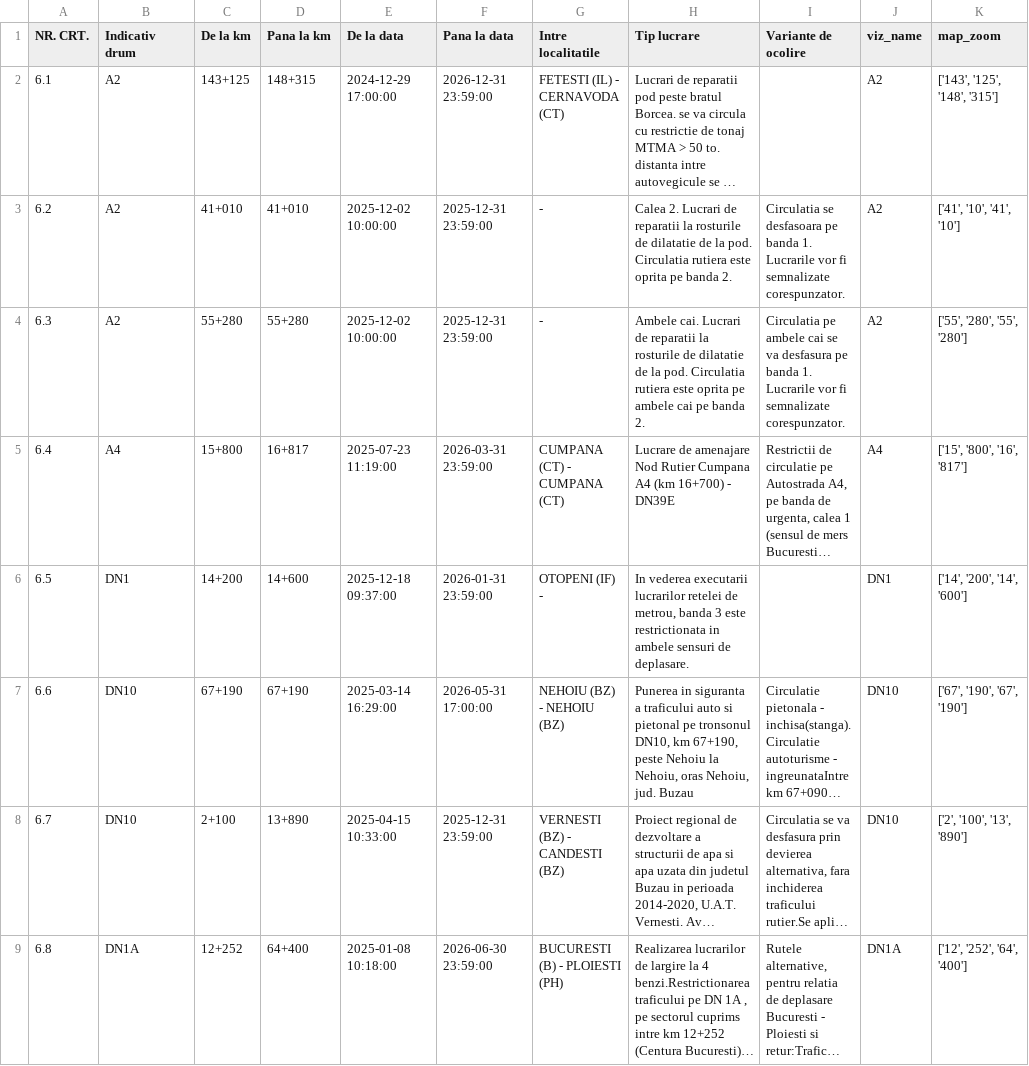
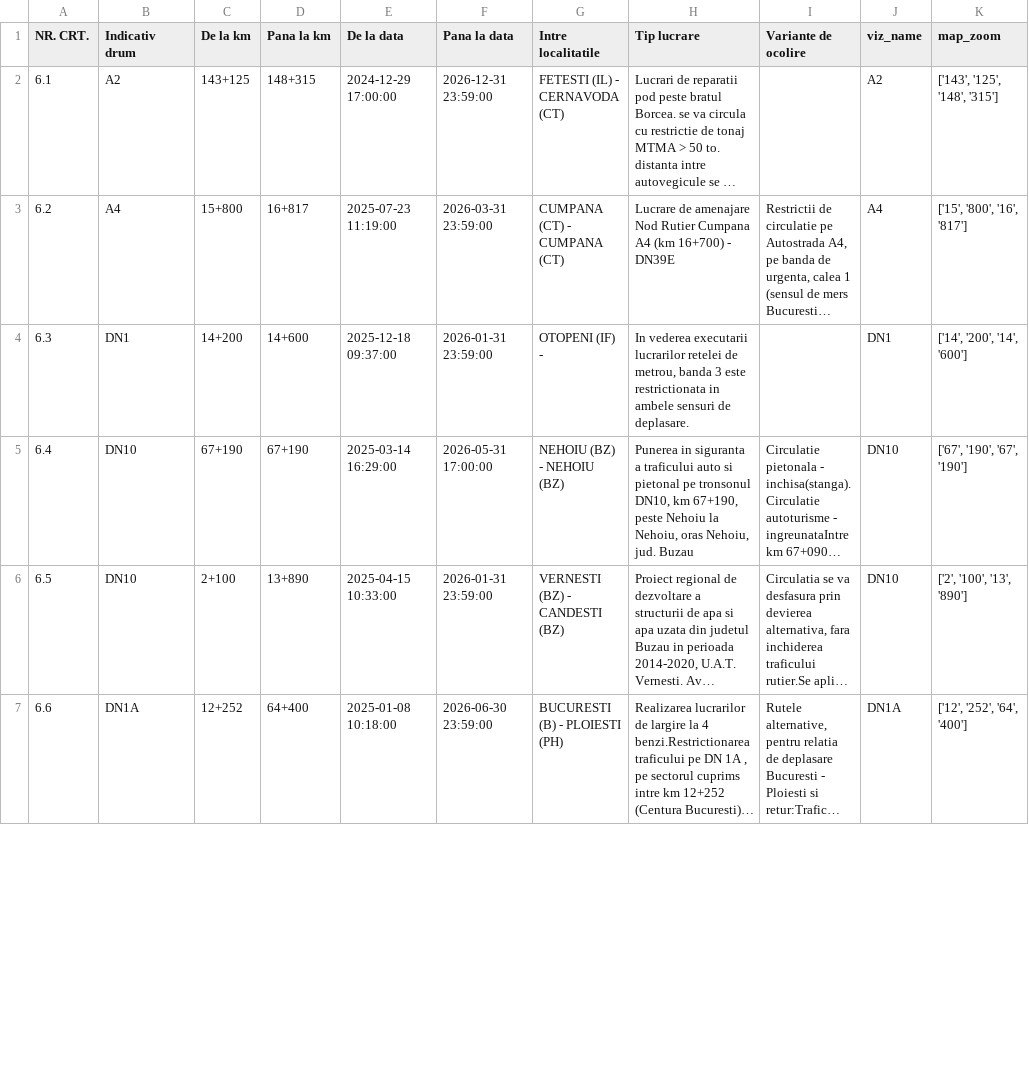
Before and after one commit to gov2-ro/prometeu, a CSV file: data/andnet/csv/lucrari.csv, drawn as a sheet; only a part is shown; long unchanged cells end in …; removed rows and columns are numbered as before the commit, all else as after; the diff covers the shown part only; the diff names each change by its address in the sheet, - before the commit and + after, or states it on an @@ line.

```diff
--- a/data/andnet/csv/lucrari.csv
+++ b/data/andnet/csv/lucrari.csv
-row 3: 6.2 | A2 | 41+010 | 41+010 | 2025-12-02 10:00:00 | 2025-12-31 23:59:00 | - | Calea 2. Lucrari de reparatii la rosturile de dilatatie de la pod. Circulatia rutiera este oprita pe banda 2. | Circulatia se desfasoara pe banda 1. Lucrarile vor fi semnalizate corespunzator. | A2 | ['41', '10', '41', '10']
-row 4: 6.3 | A2 | 55+280 | 55+280 | 2025-12-02 10:00:00 | 2025-12-31 23:59:00 | - | Ambele cai. Lucrari de reparatii la rosturile de dilatatie de la pod. Circulatia rutiera este oprita pe ambele cai pe banda 2. | Circulatia pe ambele cai se va desfasura pe banda 1. Lucrarile vor fi semnalizate corespunzator. | A2 | ['55', '280', '55', '280']
-A3 (NR. CRT.): 6.4
+A3 (NR. CRT.): 6.2
-A4 (NR. CRT.): 6.5
+A4 (NR. CRT.): 6.3
-A5 (NR. CRT.): 6.6
+A5 (NR. CRT.): 6.4
-A6 (NR. CRT.): 6.7
+A6 (NR. CRT.): 6.5
-F6 (Pana la data): 2025-12-31 23:59:00
+F6 (Pana la data): 2026-01-31 23:59:00
-A7 (NR. CRT.): 6.8
+A7 (NR. CRT.): 6.6
```
Also changed, not shown: 25 edited cells elsewhere in this file, data/andnet/csv/circulatie intrerupta.csv, data/andnet/csv/meteo.csv, 21 other files.
